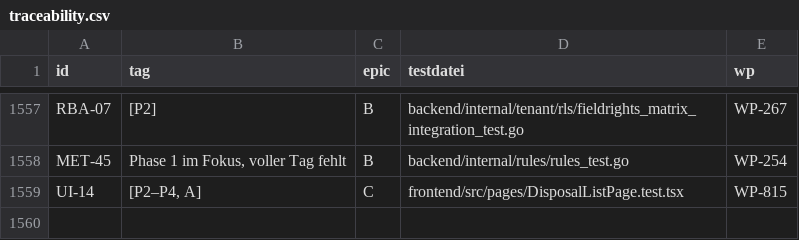
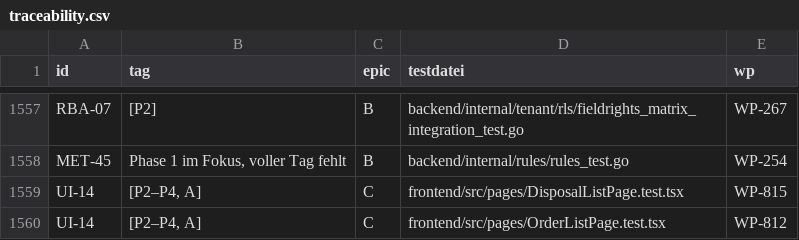
Before and after one commit to DataHub-Chiemgau/Reticora-CMDB, a CSV file: docs/traceability.csv, drawn as a sheet; only a part is shown, gaps mark what is left out.

```diff
--- a/docs/traceability.csv
+++ b/docs/traceability.csv
@@ -1559 +1559,2 @@ MET-45;Phase 1 im Fokus, voller Tag fehlt;B;backend/internal/rules/rules_test.go
 UI-14;[P2–P4, A];C;frontend/src/pages/DisposalListPage.test.tsx;WP-815
+UI-14;[P2–P4, A];C;frontend/src/pages/OrderListPage.test.tsx;WP-812
```
Also changed, not shown: 8 other files.
